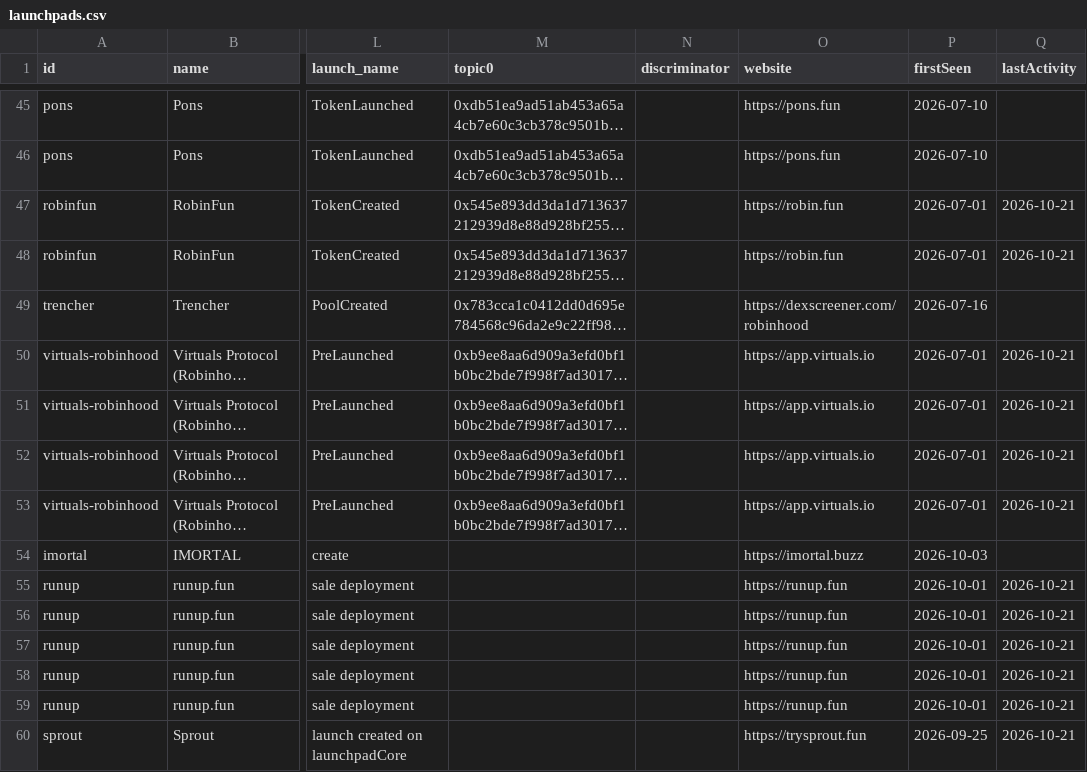
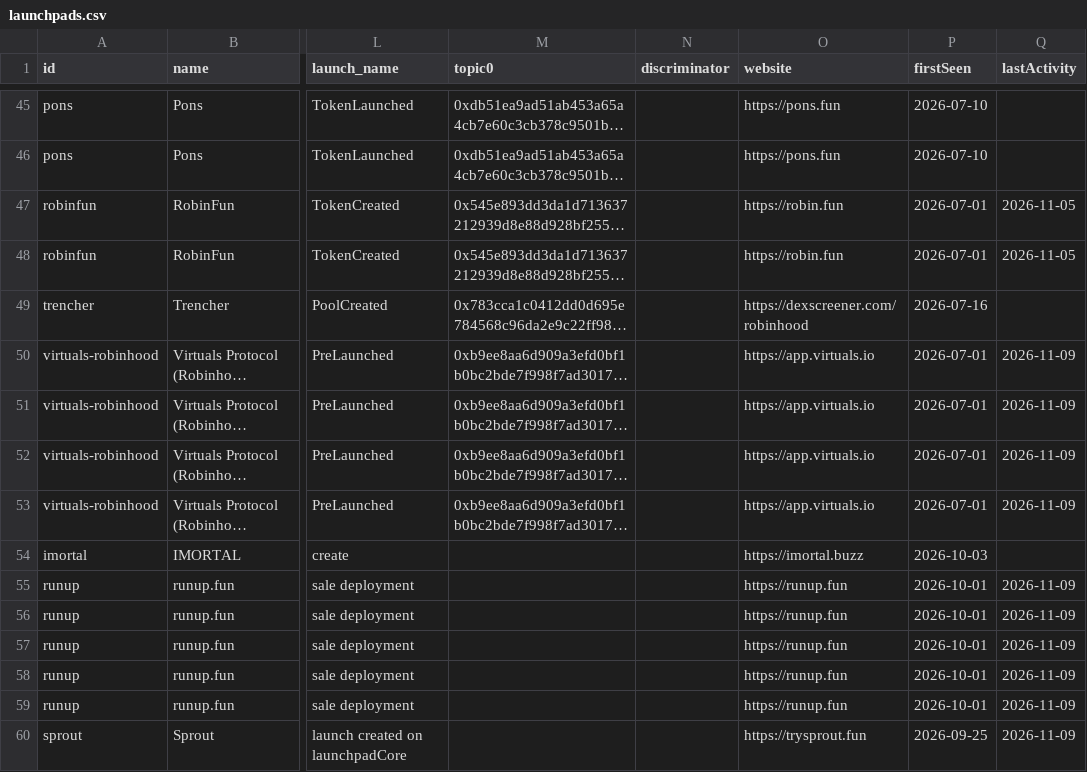
Before and after one commit to dynamolabs/launchpad-registry, a CSV file: dist/launchpads.csv, drawn as a sheet; only a part is shown, gaps mark what is left out; long unchanged cells end in …; the diff covers the shown part only; the diff names each change by its address in the sheet, - before the commit and + after, or states it on an @@ line.

```diff
--- a/dist/launchpads.csv
+++ b/dist/launchpads.csv
-Q47:Q48 (lastActivity): 2026-10-21
+Q47:Q48 (lastActivity): 2026-11-05
-Q50:Q53 (lastActivity): 2026-10-21
+Q50:Q53 (lastActivity): 2026-11-09
-Q55:Q60 (lastActivity): 2026-10-21
+Q55:Q60 (lastActivity): 2026-11-09
```
Also changed, not shown: 52 edited cells elsewhere in this file, 42 other files.
